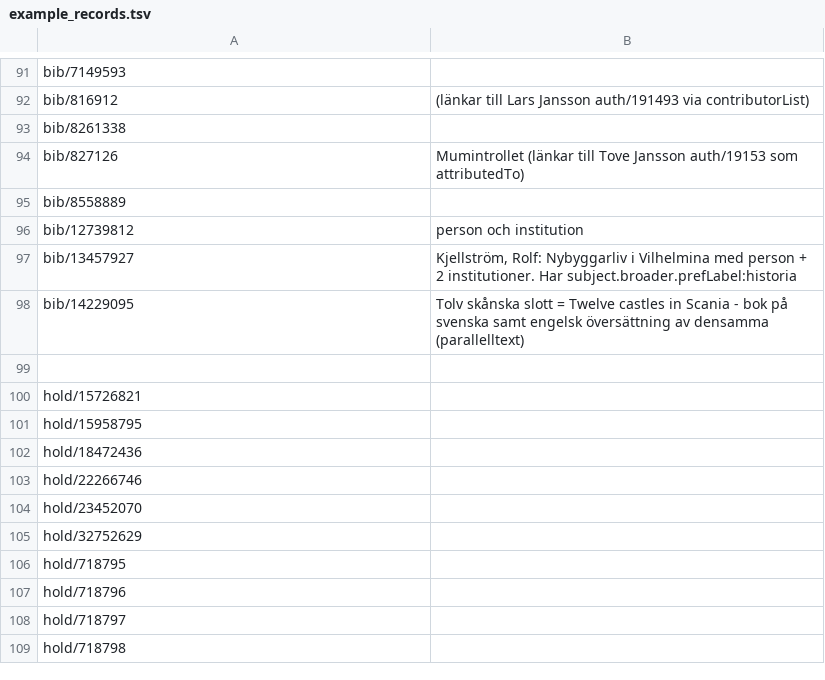
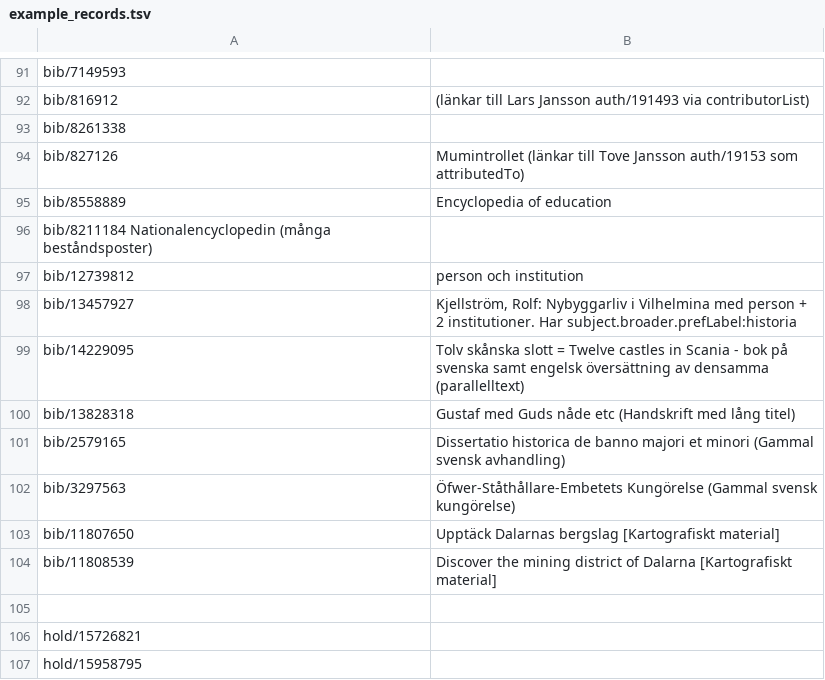
Before and after one commit to libris/librisxl, a TSV file: scripts/example_records.tsv, drawn as a sheet; only a part is shown, gaps mark what is left out; the shorter side is filled out with more unchanged rows.

Commit message:
Added bib examples

```diff
--- a/scripts/example_records.tsv
+++ b/scripts/example_records.tsv
@@ -94,3 +94,4 @@ bib/8261338
 bib/827126	Mumintrollet (länkar till Tove Jansson auth/19153 som attributedTo)
-bib/8558889
+bib/8558889	Encyclopedia of education
+bib/8211184 Nationalencyclopedin (många beståndsposter)
 bib/12739812	person och institution
@@ -98,2 +99,7 @@ bib/13457927	Kjellström, Rolf: Nybyggarliv i Vilhelmina med person + 2 institut
 bib/14229095	Tolv skånska slott = Twelve castles in Scania - bok på svenska samt engelsk översättning av densamma (parallelltext)
+bib/13828318	Gustaf med Guds nåde etc (Handskrift med lång titel)
+bib/2579165	Dissertatio historica de banno majori et minori (Gammal svensk avhandling)
+bib/3297563	Öfwer-Ståthållare-Embetets Kungörelse (Gammal svensk kungörelse)
+bib/11807650	Upptäck Dalarnas bergslag [Kartografiskt material]
+bib/11808539	Discover the mining district of Dalarna [Kartografiskt material]
 
```
